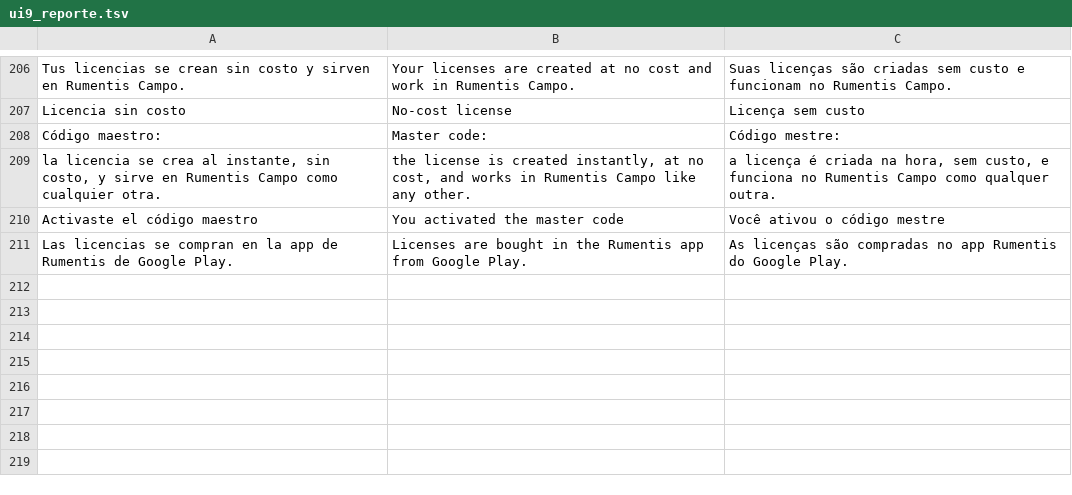
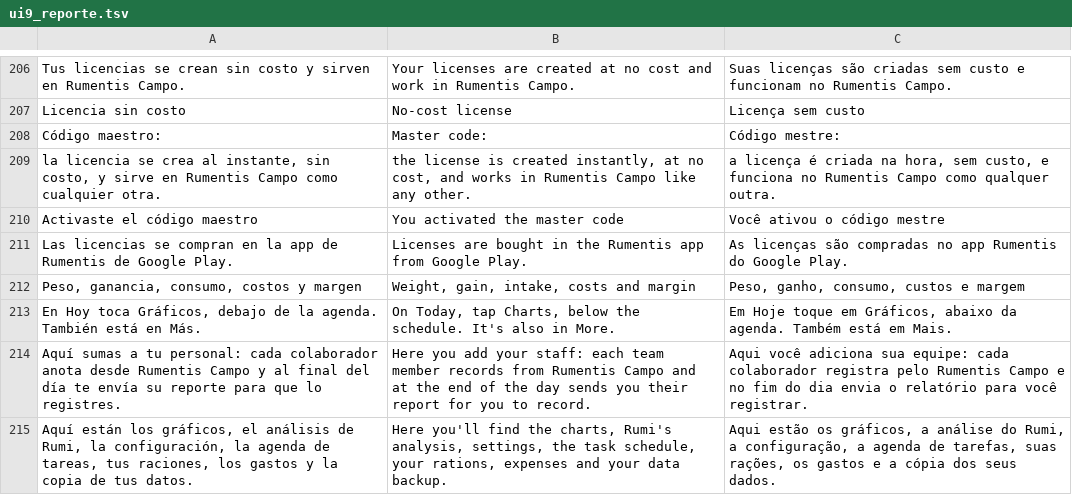
Before and after one commit to modelqdeluxe-ops/ss, a TSV file: modelo/traducciones/ui9_reporte.tsv, drawn as a sheet; only a part is shown, gaps mark what is left out; the diff names each change by its address in the sheet, - before the commit and + after, or states it on an @@ line.

```diff
--- a/modelo/traducciones/ui9_reporte.tsv
+++ b/modelo/traducciones/ui9_reporte.tsv
+row 212: Peso, ganancia, consumo, costos y margen | Weight, gain, intake, costs and margin | Peso, ganho, consumo, custos e margem
+row 213: En Hoy toca Gráficos, debajo de la agenda. También está en Más. | On Today, tap Charts, below the schedule. It's also in More. | Em Hoje toque em Gráficos, abaixo da agenda. Também está em Mais.
+row 214: Aquí sumas a tu personal: cada colaborador anota desde Rumentis Campo y al final del día te envía su reporte para que lo registres. | Here you add your staff: each team member records from Rumentis Campo and at the end of the day sends you their report for you to record. | Aqui você adiciona sua equipe: cada colaborador registra pelo Rumentis Campo e no fim do dia envia o relatório para você registrar.
+row 215: Aquí están los gráficos, el análisis de Rumi, la configuración, la agenda de tareas, tus raciones, los gastos y la copia de tus datos. | Here you'll find the charts, Rumi's analysis, settings, the task schedule, your rations, expenses and your data backup. | Aqui estão os gráficos, a análise do Rumi, a configuração, a agenda de tarefas, suas rações, os gastos e a cópia dos seus dados.
```
Also changed, not shown: 4 other files.
